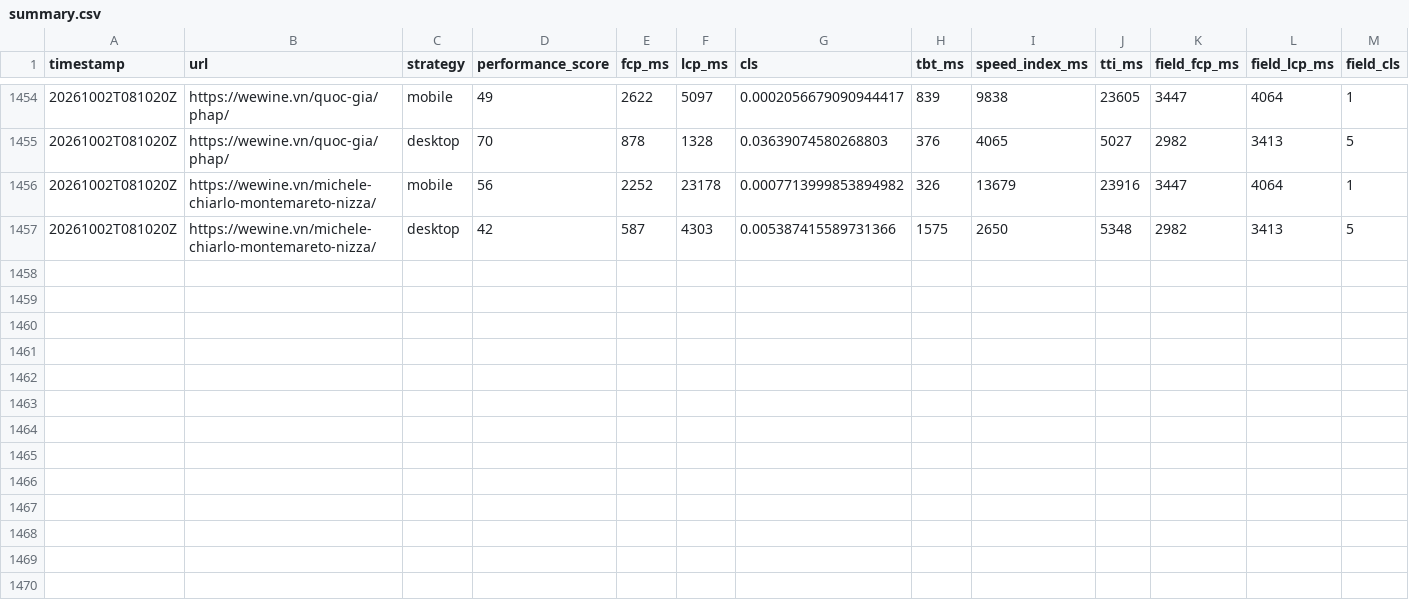
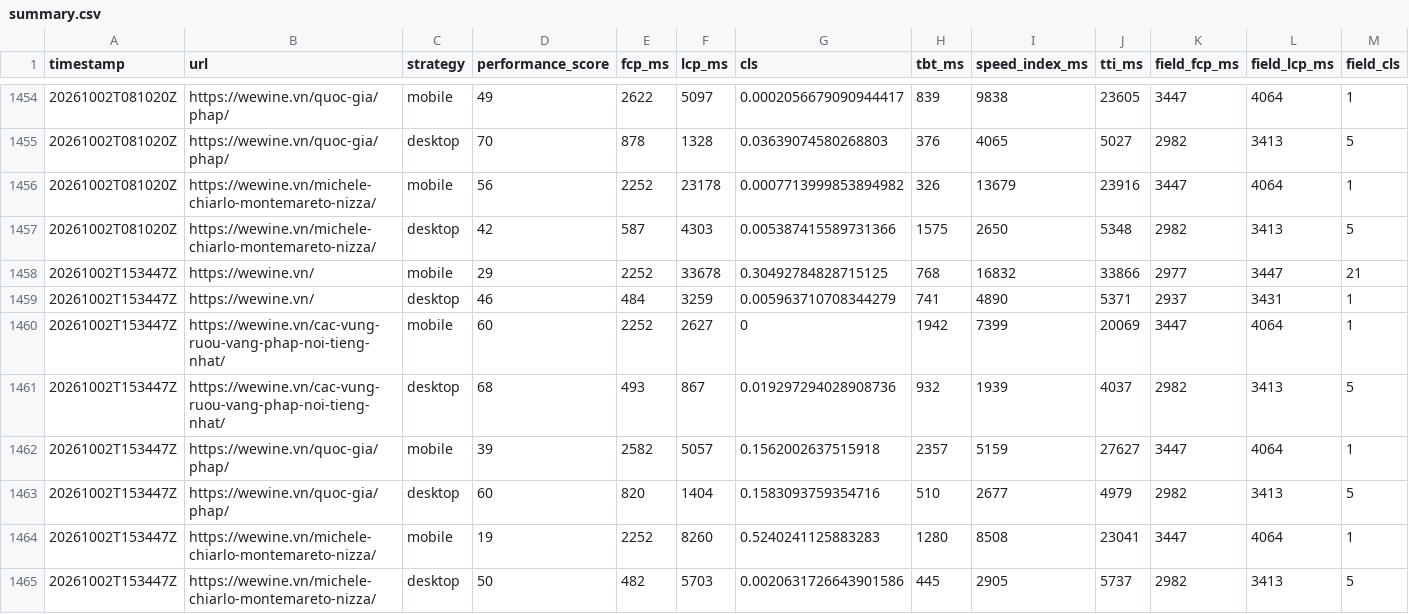
Before and after one commit to talabadao/pagespeed-monitor, a CSV file: Page Speed Insight/reports/summary.csv, drawn as a sheet; only a part is shown, gaps mark what is left out; rows hold the shown columns only; the diff names each change by its address in the sheet, - before the commit and + after, or states it on an @@ line.

```diff
--- a/Page Speed Insight/reports/summary.csv
+++ b/Page Speed Insight/reports/summary.csv
+row 1458: 20261002T153447Z | https://wewine.vn/ | mobile | 29 | 2252 | 33678 | 0.30492784828715125 | 768 | 16832 | 33866 | 2977 | 3447 | 21
+row 1459: 20261002T153447Z | https://wewine.vn/ | desktop | 46 | 484 | 3259 | 0.005963710708344279 | 741 | 4890 | 5371 | 2937 | 3431 | 1
+row 1460: 20261002T153447Z | https://wewine.vn/cac-vung-ruou-vang-phap-noi-tieng-nhat/ | mobile | 60 | 2252 | 2627 | 0 | 1942 | 7399 | 20069 | 3447 | 4064 | 1
+row 1461: 20261002T153447Z | https://wewine.vn/cac-vung-ruou-vang-phap-noi-tieng-nhat/ | desktop | 68 | 493 | 867 | 0.019297294028908736 | 932 | 1939 | 4037 | 2982 | 3413 | 5
+row 1462: 20261002T153447Z | https://wewine.vn/quoc-gia/phap/ | mobile | 39 | 2582 | 5057 | 0.1562002637515918 | 2357 | 5159 | 27627 | 3447 | 4064 | 1
+row 1463: 20261002T153447Z | https://wewine.vn/quoc-gia/phap/ | desktop | 60 | 820 | 1404 | 0.1583093759354716 | 510 | 2677 | 4979 | 2982 | 3413 | 5
+row 1464: 20261002T153447Z | https://wewine.vn/michele-chiarlo-montemareto-nizza/ | mobile | 19 | 2252 | 8260 | 0.5240241125883283 | 1280 | 8508 | 23041 | 3447 | 4064 | 1
+row 1465: 20261002T153447Z | https://wewine.vn/michele-chiarlo-montemareto-nizza/ | desktop | 50 | 482 | 5703 | 0.0020631726643901586 | 445 | 2905 | 5737 | 2982 | 3413 | 5
```
Also changed, not shown: 8 other files.
